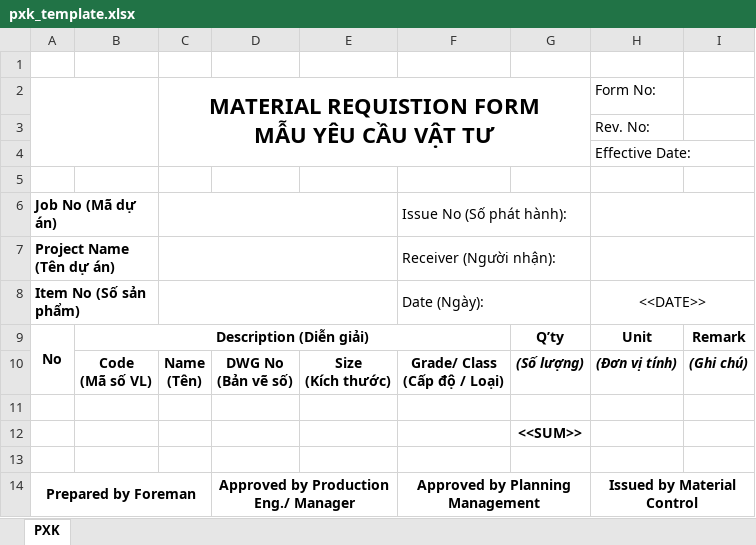
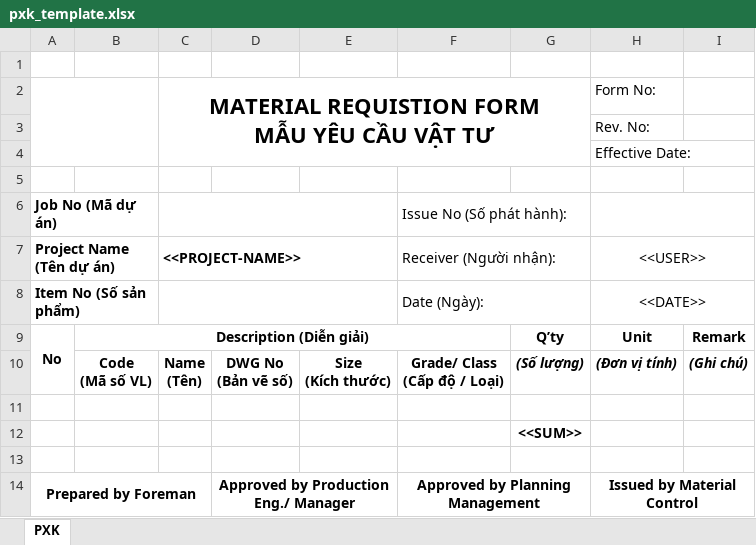
Before and after one commit to phamtuandatt/DLHI_Management, an Excel workbook: MPR_Managerment/Templates/pxk_template.xlsx, sheet PXK, drawn as a sheet; values as stored, in another font and other column widths than the file's, no borders; charts and pictures and conditional formats not drawn; the diff names each change by its address in the sheet, - before the commit and + after, or states it on an @@ line.

```diff
--- a/MPR_Managerment/Templates/pxk_template.xlsx (sheet PXK)
+++ b/MPR_Managerment/Templates/pxk_template.xlsx (sheet PXK)
-C7: (empty)
+C7: <<PROJECT-NAME>>
-H7: (empty)
+H7: <<USER>>
```
Also changed, not shown: 1 other file.
